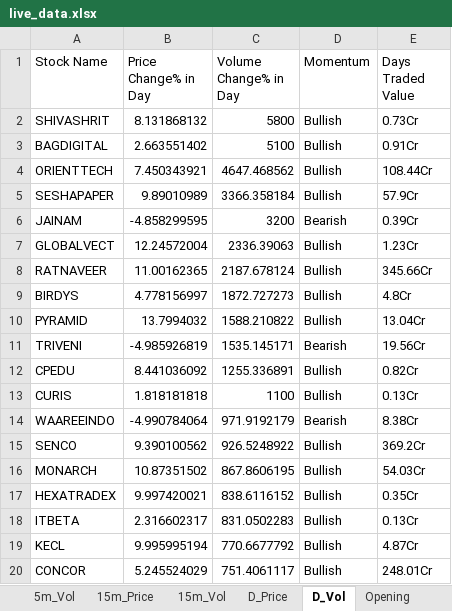
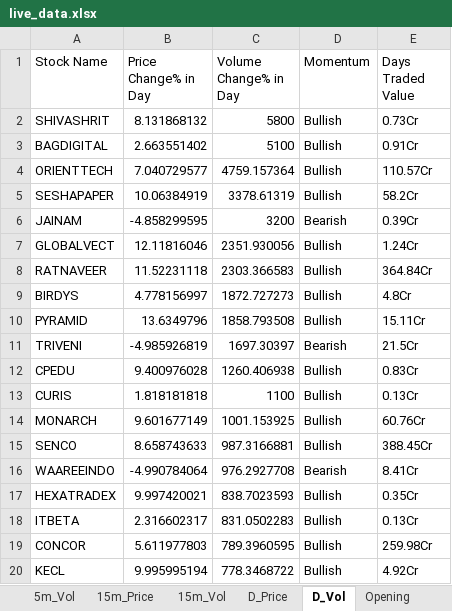
Before and after one commit to srbsharma92/priceAction2, an Excel workbook: data/live_data.xlsx, sheet D_Vol, drawn as a sheet; only a part is shown; values as stored, in another font and other column widths than the file's, no borders; removed rows and columns are numbered as before the commit, all else as after; the diff covers the shown part only; the diff names each change by its address in the sheet, - before the commit and + after, or states it on an @@ line.

```diff
--- a/data/live_data.xlsx (sheet D_Vol)
+++ b/data/live_data.xlsx (sheet D_Vol)
-B4 (Price Change% in Day): 7.450343921
+B4 (Price Change% in Day): 7.040729577
-C4 (Volume Change% in Day): 4647.468562
+C4 (Volume Change% in Day): 4759.157364
-E4 (Days Traded Value): 108.44Cr
+E4 (Days Traded Value): 110.57Cr
-B5 (Price Change% in Day): 9.89010989
+B5 (Price Change% in Day): 10.06384919
-C5 (Volume Change% in Day): 3366.358184
+C5 (Volume Change% in Day): 3378.61319
-E5 (Days Traded Value): 57.9Cr
+E5 (Days Traded Value): 58.2Cr
-B7 (Price Change% in Day): 12.24572004
+B7 (Price Change% in Day): 12.11816046
-C7 (Volume Change% in Day): 2336.39063
+C7 (Volume Change% in Day): 2351.930056
-E7 (Days Traded Value): 1.23Cr
+E7 (Days Traded Value): 1.24Cr
-B8 (Price Change% in Day): 11.00162365
+B8 (Price Change% in Day): 11.52231118
-C8 (Volume Change% in Day): 2187.678124
+C8 (Volume Change% in Day): 2303.366583
-E8 (Days Traded Value): 345.66Cr
+E8 (Days Traded Value): 364.84Cr
-B10 (Price Change% in Day): 13.7994032
+B10 (Price Change% in Day): 13.6349796
-C10 (Volume Change% in Day): 1588.210822
+C10 (Volume Change% in Day): 1858.793508
-E10 (Days Traded Value): 13.04Cr
+E10 (Days Traded Value): 15.11Cr
-C11 (Volume Change% in Day): 1535.145171
+C11 (Volume Change% in Day): 1697.30397
-E11 (Days Traded Value): 19.56Cr
+E11 (Days Traded Value): 21.5Cr
-B12 (Price Change% in Day): 8.441036092
+B12 (Price Change% in Day): 9.400976028
-C12 (Volume Change% in Day): 1255.336891
+C12 (Volume Change% in Day): 1260.406938
-E12 (Days Traded Value): 0.82Cr
+E12 (Days Traded Value): 0.83Cr
+row 14: MONARCH | 9.601677149 | 1001.153925 | Bullish | 60.76Cr
+row 15: SENCO | 8.658743633 | 987.3166881 | Bullish | 388.45Cr
-C16 (Volume Change% in Day): 971.9192179
+C16 (Volume Change% in Day): 976.2927708
-E16 (Days Traded Value): 8.38Cr
+E16 (Days Traded Value): 8.41Cr
-row 15: SENCO | 9.390100562 | 926.5248922 | Bullish | 369.2Cr
-row 16: MONARCH | 10.87351502 | 867.8606195 | Bullish | 54.03Cr
-C17 (Volume Change% in Day): 838.6116152
+C17 (Volume Change% in Day): 838.7023593
+row 19: CONCOR | 5.611977803 | 789.3960595 | Bullish | 259.98Cr
-C20 (Volume Change% in Day): 770.6677792
+C20 (Volume Change% in Day): 778.3468722
-E20 (Days Traded Value): 4.87Cr
+E20 (Days Traded Value): 4.92Cr
-row 20: CONCOR | 5.245524029 | 751.4061117 | Bullish | 248.01Cr
```
Also changed, not shown: 9 added rows, 8 removed rows and 20 edited cells elsewhere in this sheet, sheet D_Price, sheet 5m_Vol, sheet 15m_Vol, sheet 15m_Price, sheet 5m_Price, sheet Opening, 1 more sheet.
